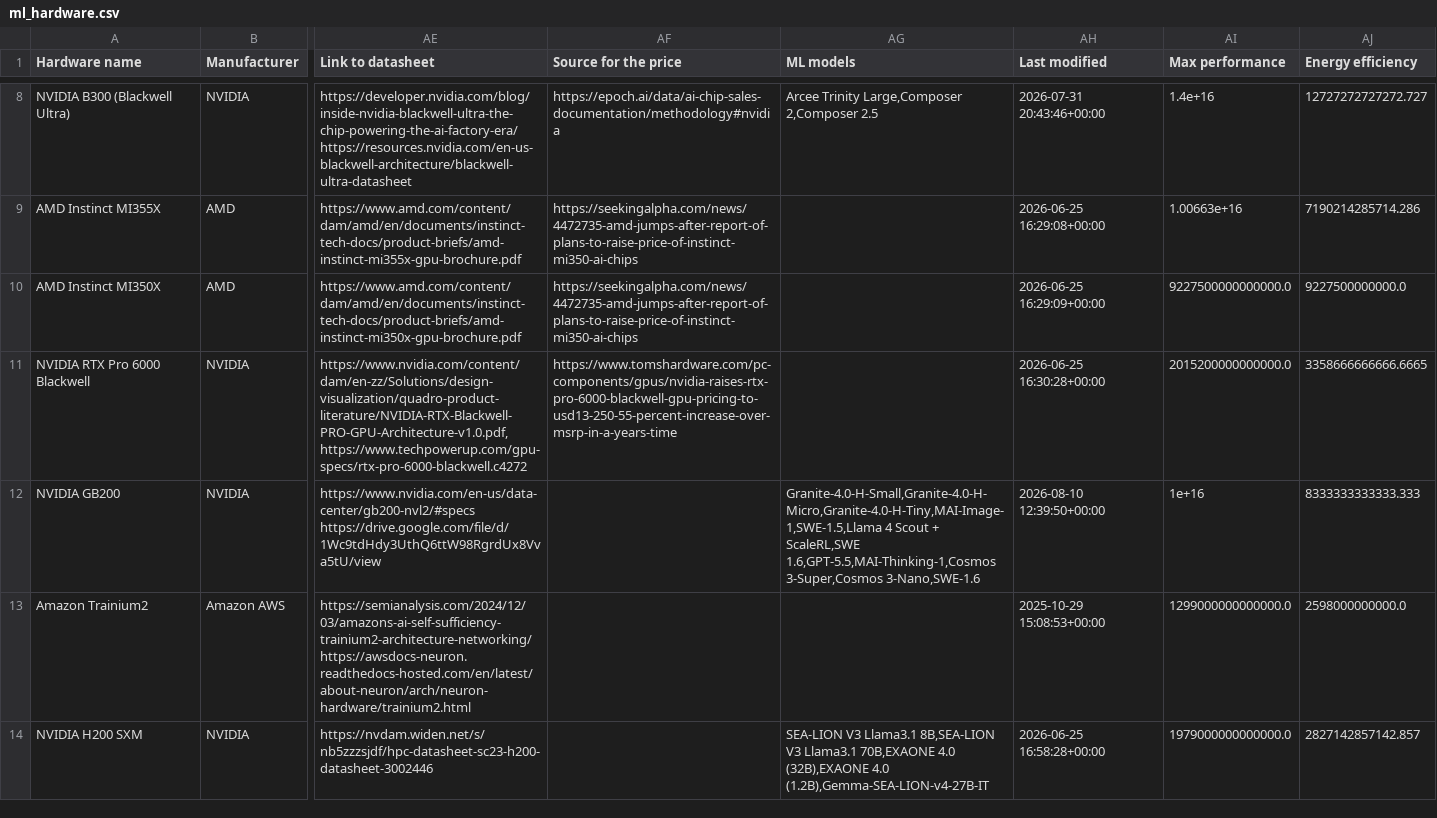
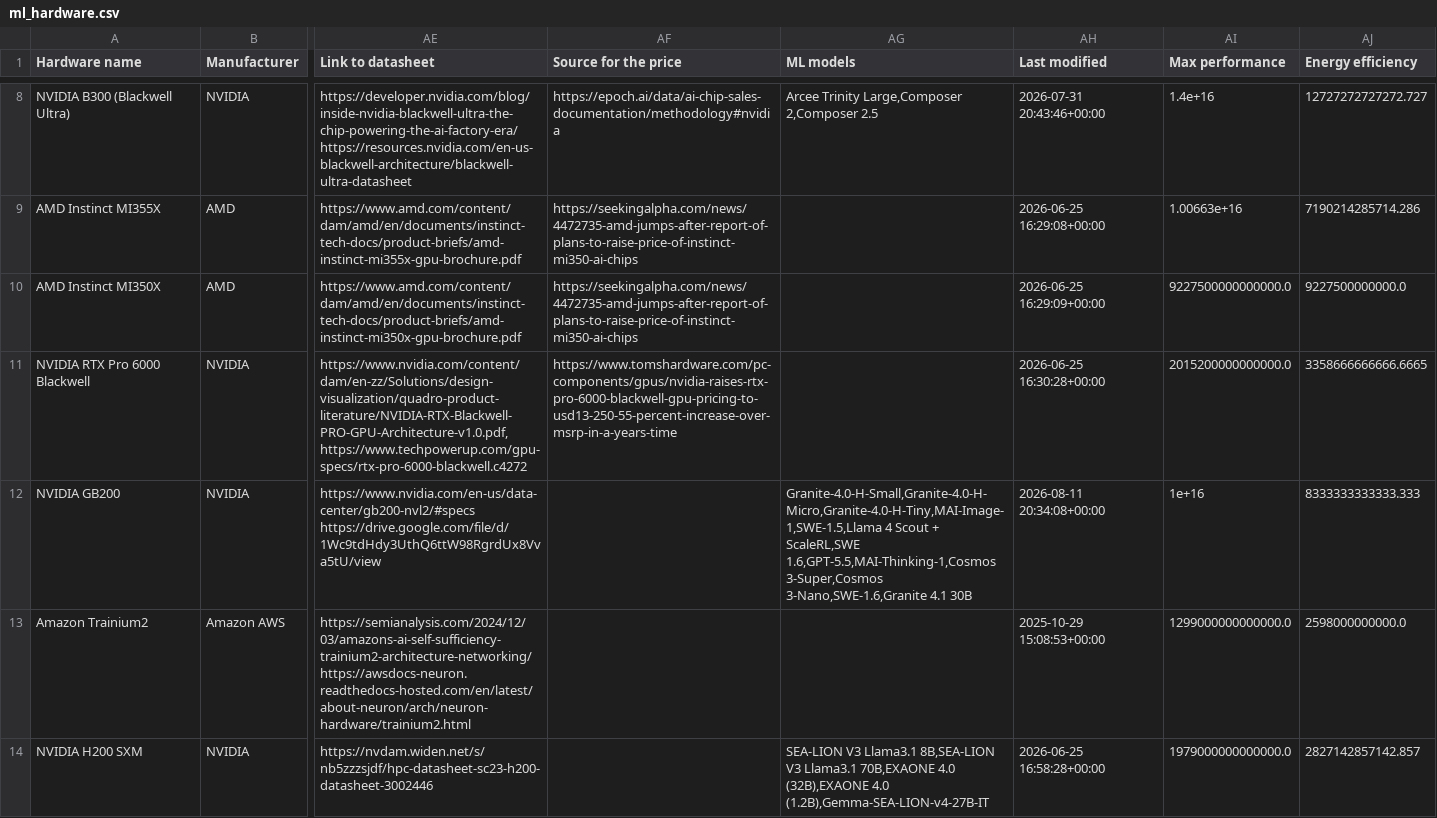
Before and after one commit to jrh-mann/jrh-mann.github.io, a CSV file: tokenomics/static/ml_hardware.csv, drawn as a sheet; only a part is shown, gaps mark what is left out; the diff names each change by its address in the sheet, - before the commit and + after, or states it on an @@ line.

```diff
--- a/tokenomics/static/ml_hardware.csv
+++ b/tokenomics/static/ml_hardware.csv
-AG12 (ML models): …1.6,GPT-5.5,MAI-Thinking-1,Cosmos 3-Super,Cosmos 3-Nano,SWE-1.6
+AG12 (ML models): …1.6,GPT-5.5,MAI-Thinking-1,Cosmos 3-Super,Cosmos 3-Nano,SWE-1.6,Granite 4.1 30B
-AH12 (Last modified): 2026-08-10 12:39:50+00:00
+AH12 (Last modified): 2026-08-11 20:34:08+00:00
```
Also changed, not shown: tokenomics/static/timelines_by_chip.csv, 1 other file.
